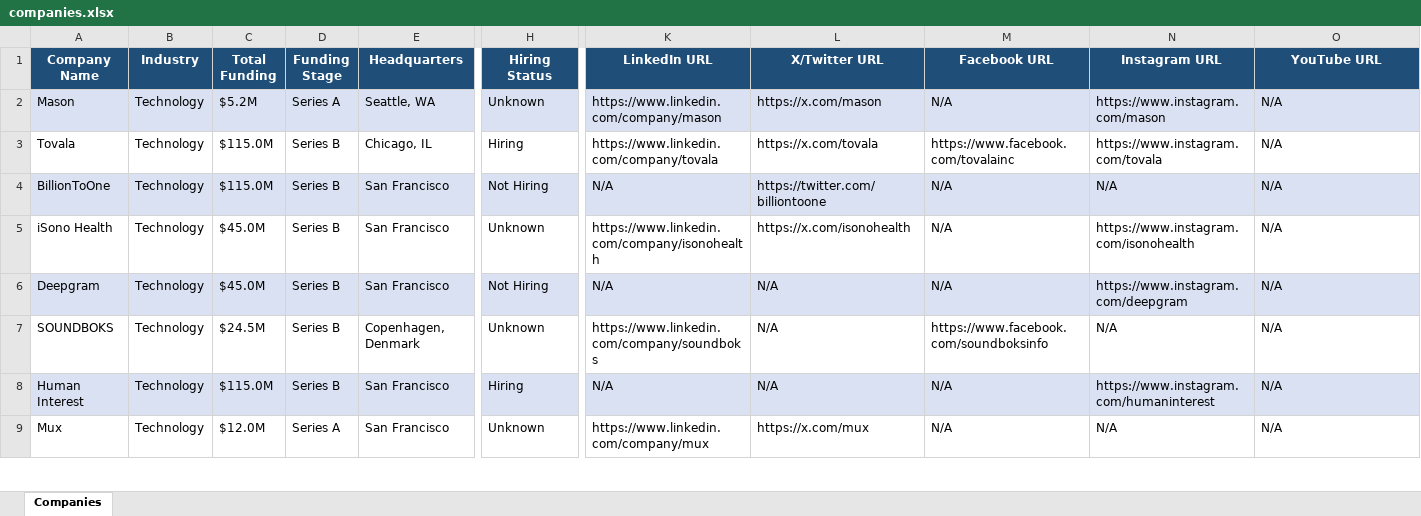
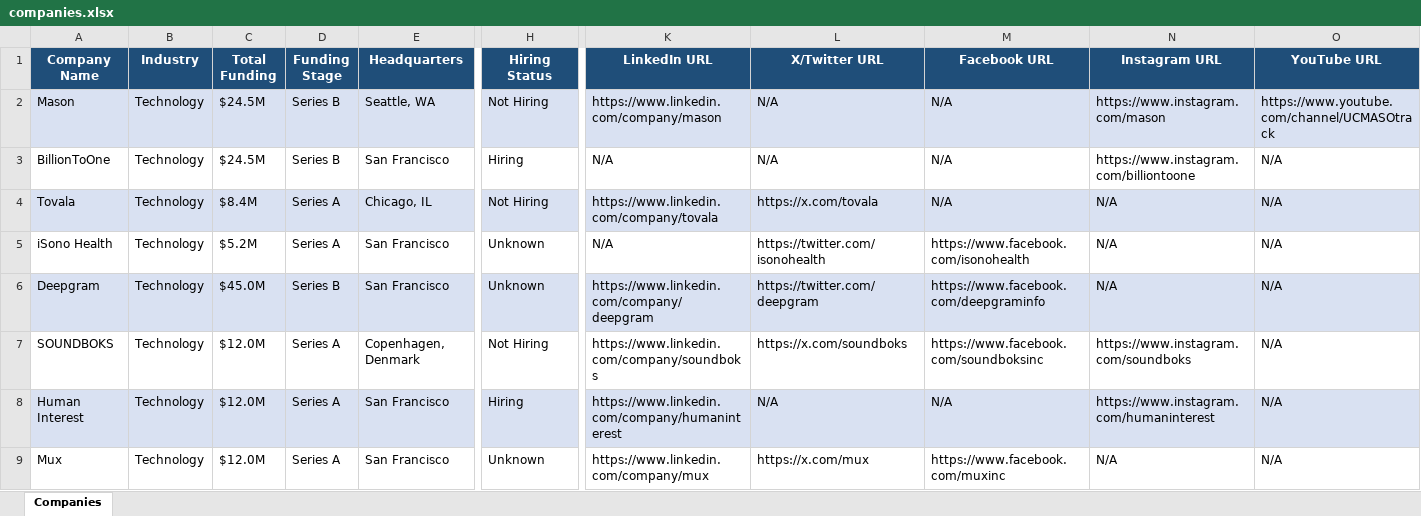
Before and after one commit to usergit535/talent_intelligence_project_2, an Excel workbook: output/companies.xlsx, sheet Companies, drawn as a sheet; only a part is shown, gaps mark what is left out; values as stored, in another font and other column widths than the file's, no borders; removed rows and columns are numbered as before the commit, all else as after; rows hold the shown columns only; the diff covers the shown part only; the diff names each change by its address in the sheet, - before the commit and + after, or states it on an @@ line.

```diff
--- a/output/companies.xlsx (sheet Companies)
+++ b/output/companies.xlsx (sheet Companies)
-C2 (Total Funding): $5.2M
+C2 (Total Funding): $24.5M
-D2 (Funding Stage): Series A
+D2 (Funding Stage): Series B
-H2 (Hiring Status): Unknown
+H2 (Hiring Status): Not Hiring
-L2 (X/Twitter URL): https://x.com/mason
+L2 (X/Twitter URL): N/A
-O2 (YouTube URL): N/A
+O2 (YouTube URL): https://www.youtube.com/channel/UCMASOtrack
-row 3: Tovala | Technology | $115.0M | Series B | Chicago, IL | Hiring | https://www.linkedin.com/company/tovala | https://x.com/tovala | https://www.facebook.com/tovalainc | https://www.instagram.com/tovala | N/A
-A3:O3 fill: #D9E1F2
+A3:O3 fill: none
-C3 (Total Funding): $115.0M
+C3 (Total Funding): $24.5M
-H3 (Hiring Status): Not Hiring
+H3 (Hiring Status): Hiring
-L3 (X/Twitter URL): https://twitter.com/billiontoone
+L3 (X/Twitter URL): N/A
-N3 (Instagram URL): N/A
+N3 (Instagram URL): https://www.instagram.com/billiontoone
+row 4: Tovala | Technology | $8.4M | Series A | Chicago, IL | Not Hiring | https://www.linkedin.com/company/tovala | https://x.com/tovala | N/A | N/A | N/A
-C5 (Total Funding): $45.0M
+C5 (Total Funding): $5.2M
-D5 (Funding Stage): Series B
+D5 (Funding Stage): Series A
-K5 (LinkedIn URL): https://www.linkedin.com/company/isonohealth
+K5 (LinkedIn URL): N/A
-L5 (X/Twitter URL): https://x.com/isonohealth
+L5 (X/Twitter URL): https://twitter.com/isonohealth
-M5 (Facebook URL): N/A
+M5 (Facebook URL): https://www.facebook.com/isonohealth
-N5 (Instagram URL): https://www.instagram.com/isonohealth
+N5 (Instagram URL): N/A
-H6 (Hiring Status): Not Hiring
+H6 (Hiring Status): Unknown
-K6 (LinkedIn URL): N/A
+K6 (LinkedIn URL): https://www.linkedin.com/company/deepgram
-L6 (X/Twitter URL): N/A
+L6 (X/Twitter URL): https://twitter.com/deepgram
-M6 (Facebook URL): N/A
+M6 (Facebook URL): https://www.facebook.com/deepgraminfo
-N6 (Instagram URL): https://www.instagram.com/deepgram
+N6 (Instagram URL): N/A
-C7 (Total Funding): $24.5M
+C7 (Total Funding): $12.0M
-D7:D8 (Funding Stage): Series B
+D7:D8 (Funding Stage): Series A
-H7 (Hiring Status): Unknown
+H7 (Hiring Status): Not Hiring
-L7 (X/Twitter URL): N/A
+L7 (X/Twitter URL): https://x.com/soundboks
-M7 (Facebook URL): https://www.facebook.com/soundboksinfo
+M7 (Facebook URL): https://www.facebook.com/soundboksinc
-N7 (Instagram URL): N/A
+N7 (Instagram URL): https://www.instagram.com/soundboks
-C8 (Total Funding): $115.0M
+C8 (Total Funding): $12.0M
-K8 (LinkedIn URL): N/A
+K8 (LinkedIn URL): https://www.linkedin.com/company/humaninterest
-M9 (Facebook URL): N/A
+M9 (Facebook URL): https://www.facebook.com/muxinc
```
Also changed, not shown: 10 added rows, 10 removed rows, 370 edited cells and cell formats elsewhere in this sheet, 1 other file.
